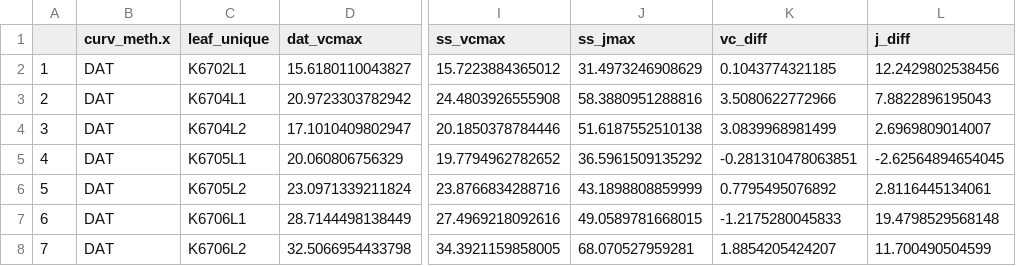
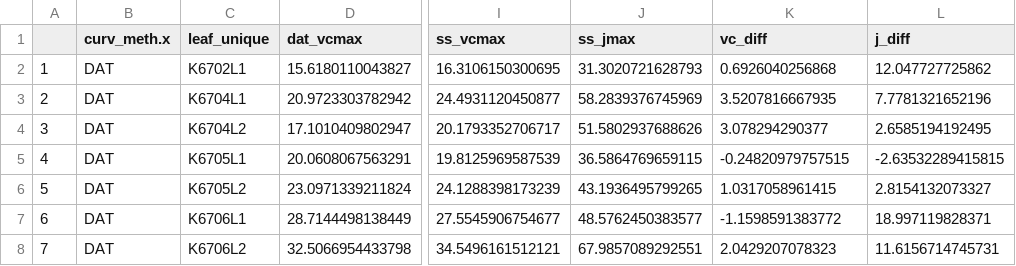
Before and after one commit to emmeliab/DAT_Proj, a CSV file: 5_Results/lf_diffs_summ_noTPU.csv, drawn as a sheet; only a part is shown, gaps mark what is left out; the diff covers the shown part only; the diff names each change by its address in the sheet, - before the commit and + after, or states it on an @@ line.

```diff
--- a/5_Results/lf_diffs_summ_noTPU.csv
+++ b/5_Results/lf_diffs_summ_noTPU.csv
-I2 (ss_vcmax): 15.7223884365012
+I2 (ss_vcmax): 16.3106150300695
-J2 (ss_jmax): 31.4973246908629
+J2 (ss_jmax): 31.3020721628793
-K2 (vc_diff): 0.1043774321185
+K2 (vc_diff): 0.6926040256868
-L2 (j_diff): 12.2429802538456
+L2 (j_diff): 12.047727725862
-I3 (ss_vcmax): 24.4803926555908
+I3 (ss_vcmax): 24.4931120450877
-J3 (ss_jmax): 58.3880951288816
+J3 (ss_jmax): 58.2839376745969
-K3 (vc_diff): 3.5080622772966
+K3 (vc_diff): 3.5207816667935
-L3 (j_diff): 7.8822896195043
+L3 (j_diff): 7.7781321652196
-I4 (ss_vcmax): 20.1850378784446
+I4 (ss_vcmax): 20.1793352706717
-J4 (ss_jmax): 51.6187552510138
+J4 (ss_jmax): 51.5802937688626
-K4 (vc_diff): 3.0839968981499
+K4 (vc_diff): 3.078294290377
-L4 (j_diff): 2.6969809014007
+L4 (j_diff): 2.6585194192495
-D5 (dat_vcmax): 20.060806756329
+D5 (dat_vcmax): 20.0608067563291
-I5 (ss_vcmax): 19.7794962782652
+I5 (ss_vcmax): 19.8125969587539
-J5 (ss_jmax): 36.5961509135292
+J5 (ss_jmax): 36.5864769659115
-K5 (vc_diff): -0.281310478063851
+K5 (vc_diff): -0.24820979757515
-L5 (j_diff): -2.62564894654045
+L5 (j_diff): -2.63532289415815
-I6 (ss_vcmax): 23.8766834288716
+I6 (ss_vcmax): 24.1288398173239
-J6 (ss_jmax): 43.1898808859999
+J6 (ss_jmax): 43.1936495799265
-K6 (vc_diff): 0.7795495076892
+K6 (vc_diff): 1.0317058961415
-L6 (j_diff): 2.8116445134061
+L6 (j_diff): 2.8154132073327
-I7 (ss_vcmax): 27.4969218092616
+I7 (ss_vcmax): 27.5545906754677
-J7 (ss_jmax): 49.0589781668015
+J7 (ss_jmax): 48.5762450383577
-K7 (vc_diff): -1.2175280045833
+K7 (vc_diff): -1.1598591383772
-L7 (j_diff): 19.4798529568148
+L7 (j_diff): 18.997119828371
-I8 (ss_vcmax): 34.3921159858005
+I8 (ss_vcmax): 34.5496161512121
-J8 (ss_jmax): 68.070527959281
+J8 (ss_jmax): 67.9857089292551
-K8 (vc_diff): 1.8854205424207
+K8 (vc_diff): 2.0429207078323
-L8 (j_diff): 11.700490504599
+L8 (j_diff): 11.6156714745731
```
Also changed, not shown: 78 edited cells elsewhere in this file, 3_Clean_data/lf_diffs_summ_TPU.csv, 5_Results/pho_nd_stat_tpu.csv, 46 other files.
